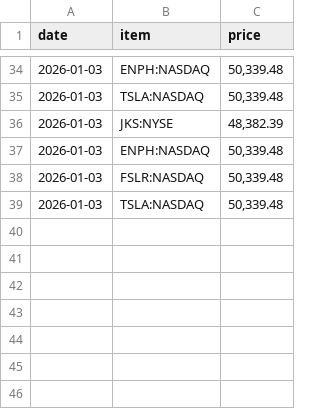
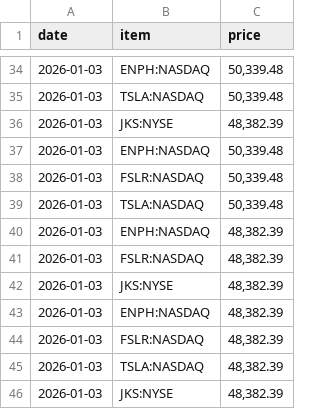
Before and after one commit to yacobofwork/solar_briefing, a CSV file: price_history.csv, drawn as a sheet; only a part is shown, gaps mark what is left out.

```diff
--- a/price_history.csv
+++ b/price_history.csv
@@ -39 +39,8 @@ date,item,price
 2026-01-03,TSLA:NASDAQ,"50,339.48"
+2026-01-03,ENPH:NASDAQ,"48,382.39"
+2026-01-03,FSLR:NASDAQ,"48,382.39"
+2026-01-03,JKS:NYSE,"48,382.39"
+2026-01-03,ENPH:NASDAQ,"48,382.39"
+2026-01-03,FSLR:NASDAQ,"48,382.39"
+2026-01-03,TSLA:NASDAQ,"48,382.39"
+2026-01-03,JKS:NYSE,"48,382.39"
```
Also changed, not shown: 3 other files.
